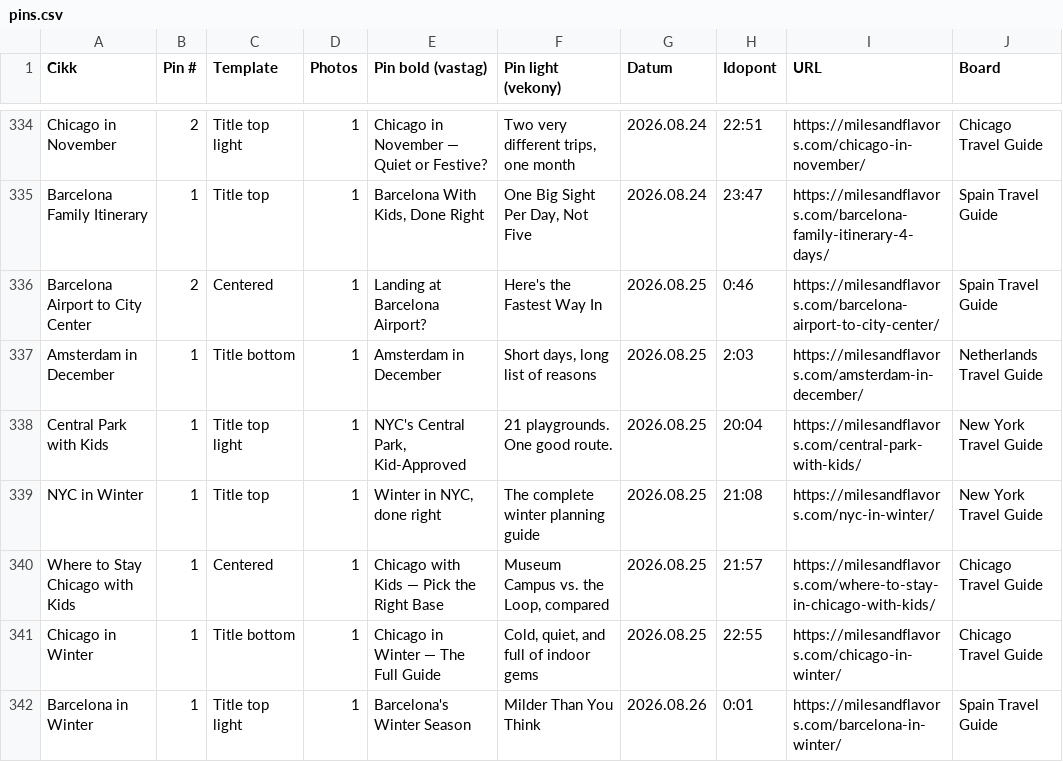
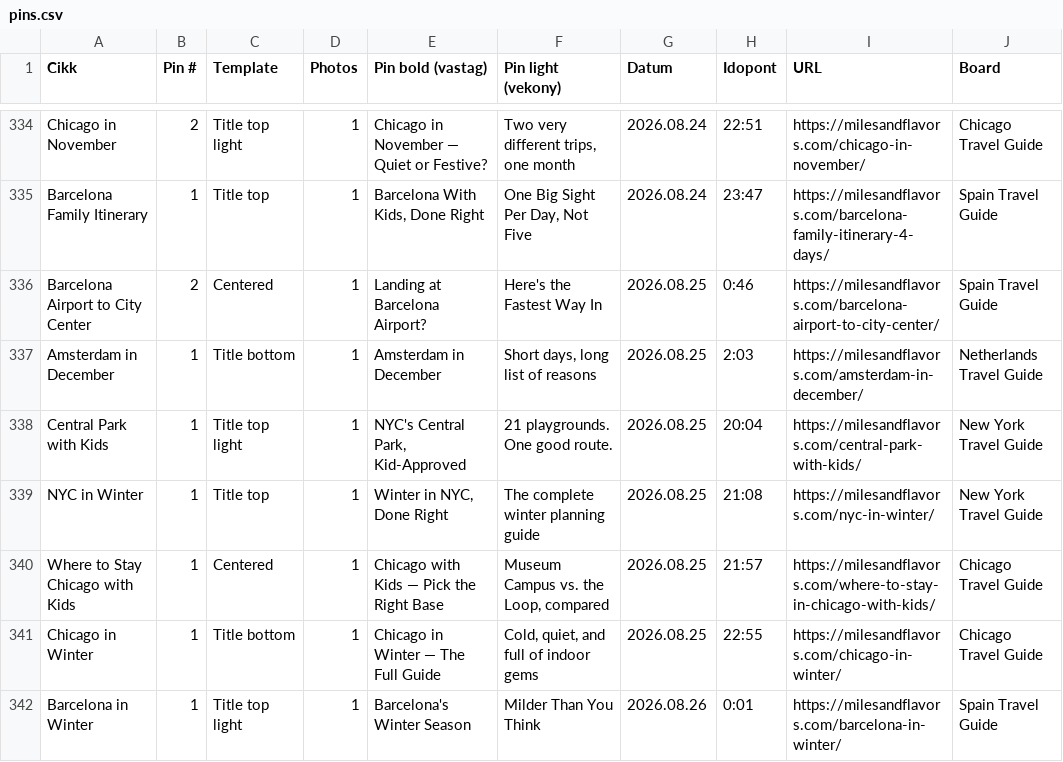
Before and after one commit to milesandflavors/pinfactory, a CSV file: pins.csv, drawn as a sheet; only a part is shown, gaps mark what is left out; the diff covers the shown part only; the diff names each change by its address in the sheet, - before the commit and + after, or states it on an @@ line.

```diff
--- a/pins.csv
+++ b/pins.csv
-E339 (Pin bold (vastag)): Winter in NYC, done right
+E339 (Pin bold (vastag)): Winter in NYC, Done Right
```
Also changed, not shown: 7 edited cells elsewhere in this file, 3 other files.
